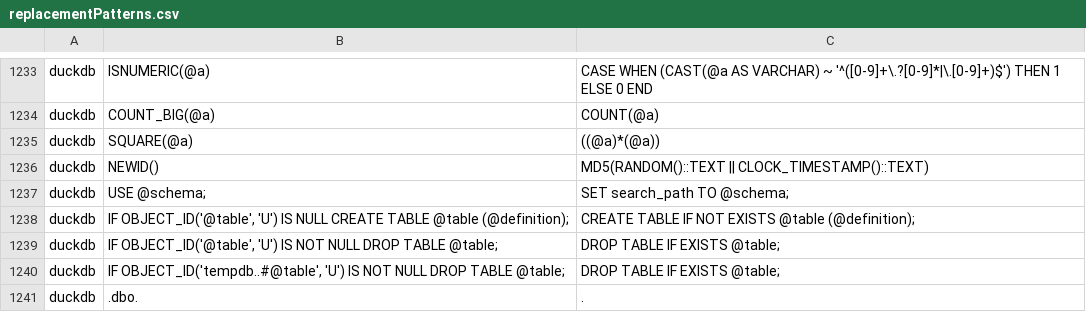
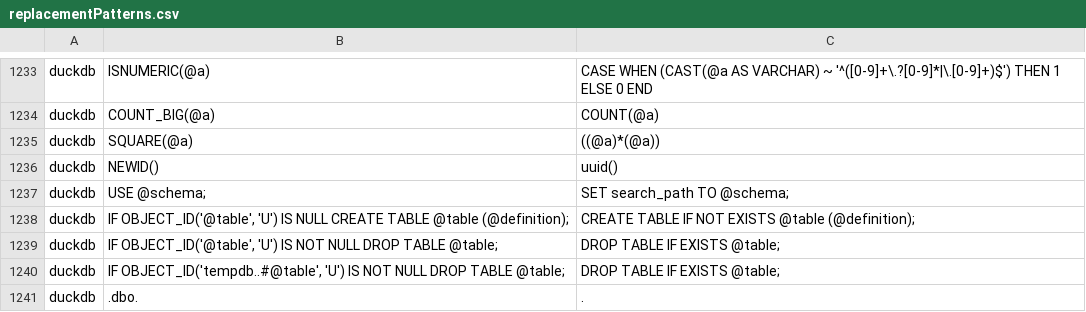
Before and after one commit to data2evidence/d2e-SqlRender, a CSV file: inst/csv/replacementPatterns.csv, drawn as a sheet; only a part is shown, gaps mark what is left out.

```diff
--- a/inst/csv/replacementPatterns.csv
+++ b/inst/csv/replacementPatterns.csv
@@ -1235,3 +1235,3 @@ duckdb,COUNT_BIG(@a),COUNT(@a)
 duckdb,SQUARE(@a),((@a)*(@a))
-duckdb,NEWID(),MD5(RANDOM()::TEXT || CLOCK_TIMESTAMP()::TEXT)
+duckdb,NEWID(),uuid()
 duckdb,USE @schema;,SET search_path TO @schema;
```
Also changed, not shown: 1 other file.
